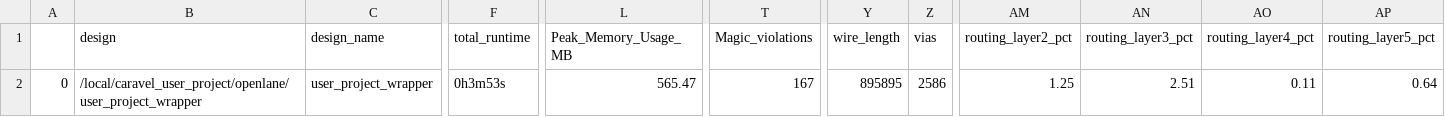
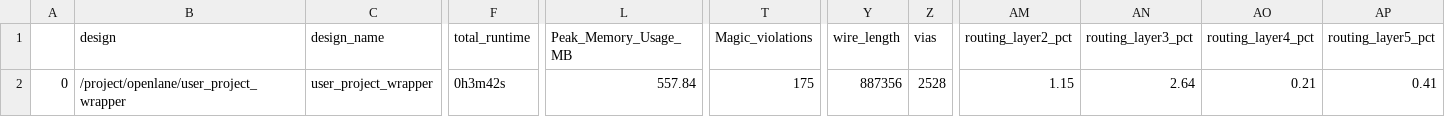
Before and after one commit to roman3017/caravel_mpw, a CSV file: signoff/user_project_wrapper/final_summary_report.csv, drawn as a sheet; only a part is shown, gaps mark what is left out; the diff names each change by its address in the sheet, - before the commit and + after, or states it on an @@ line.

```diff
--- a/signoff/user_project_wrapper/final_summary_report.csv
+++ b/signoff/user_project_wrapper/final_summary_report.csv
-B2 (design): /local/caravel_user_project/openlane/user_project_wrapper
+B2 (design): /project/openlane/user_project_wrapper
-F2 (total_runtime): 0h3m53s
+F2 (total_runtime): 0h3m42s
-L2 (Peak_Memory_Usage_MB): 565.47
+L2 (Peak_Memory_Usage_MB): 557.84
-T2 (Magic_violations): 167
+T2 (Magic_violations): 175
-Y2 (wire_length): 895895
+Y2 (wire_length): 887356
-Z2 (vias): 2586
+Z2 (vias): 2528
-AM2 (routing_layer2_pct): 1.25
+AM2 (routing_layer2_pct): 1.15
-AN2 (routing_layer3_pct): 2.51
+AN2 (routing_layer3_pct): 2.64
-AO2 (routing_layer4_pct): 0.11
+AO2 (routing_layer4_pct): 0.21
-AP2 (routing_layer5_pct): 0.64
+AP2 (routing_layer5_pct): 0.41
```
Also changed, not shown: signoff/user_proj/final_summary_report.csv, 17 other files.
